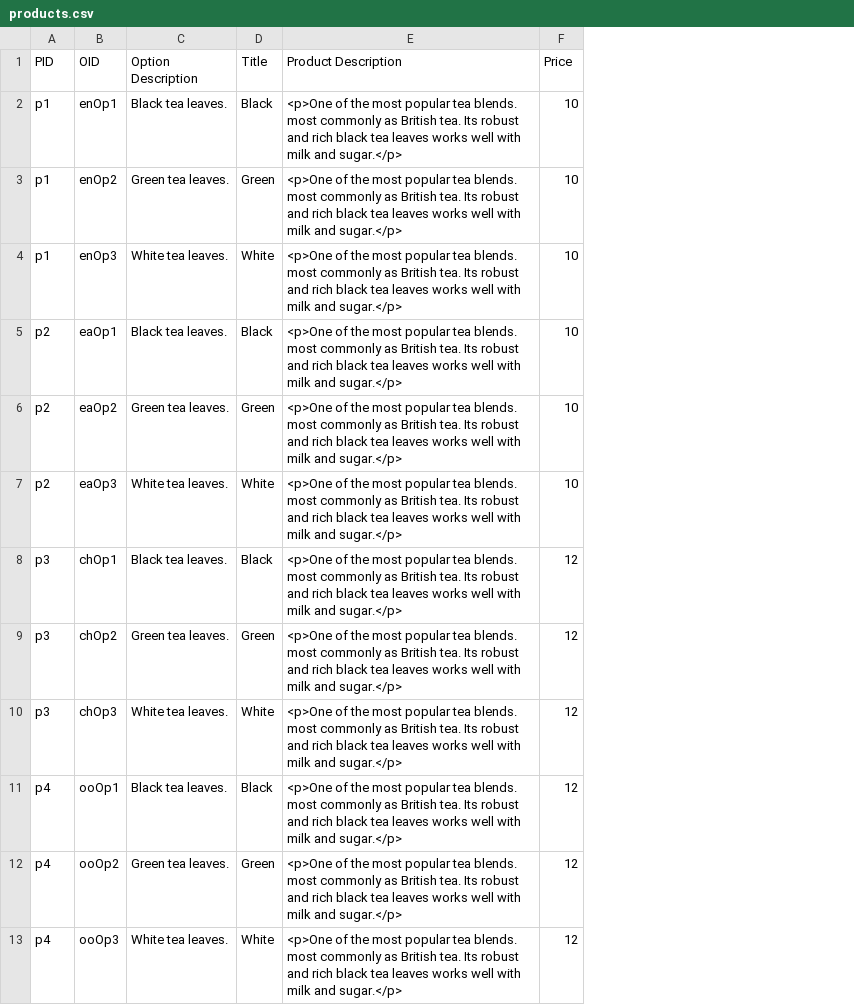
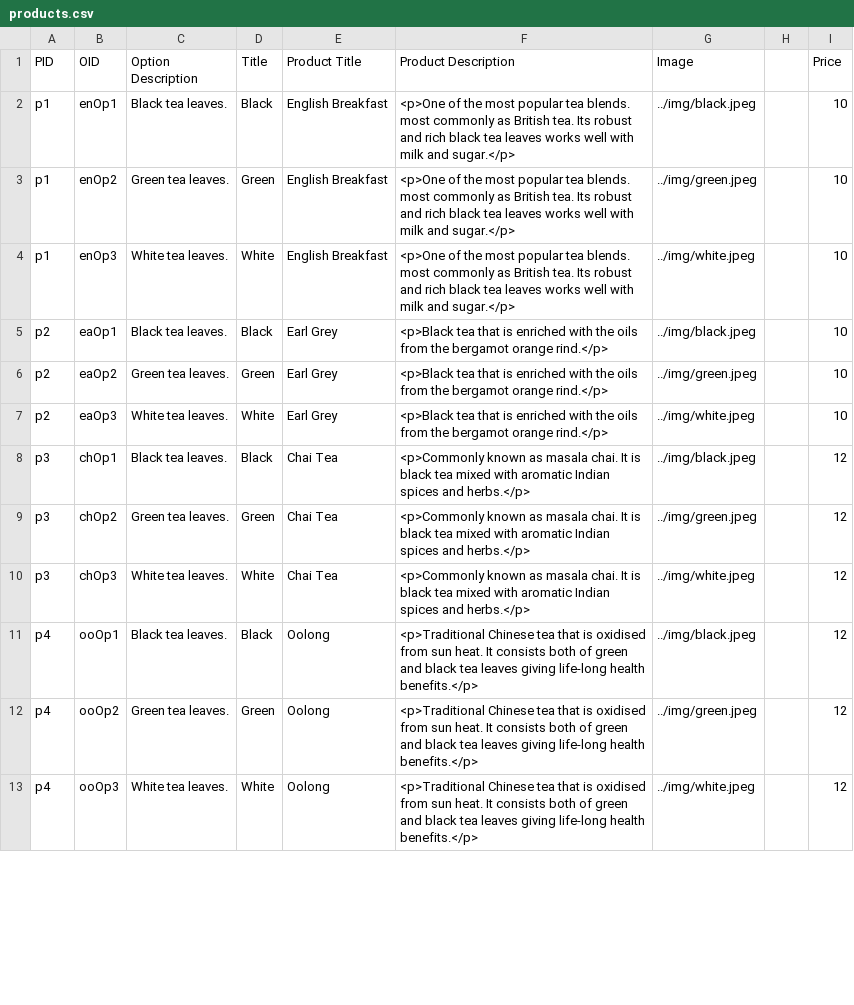
Before and after one commit to polytheshepard/cocobean.com, a CSV file: products.csv, drawn as a sheet; only a part is shown; addresses are those after the commit; the diff covers the shown part only; the diff names each change by its address in the sheet, - before the commit and + after, or states it on an @@ line.

```diff
--- a/products.csv
+++ b/products.csv
+column E (Product Title), rows 2-13: English Breakfast | English Breakfast | English Breakfast | Earl Grey | Earl Grey | Earl Grey | Chai Tea | Chai Tea | Chai Tea | Oolong | Oolong | Oolong
+column G (Image), rows 2-13: ../img/black.jpeg | ../img/green.jpeg | ../img/white.jpeg | ../img/black.jpeg | ../img/green.jpeg | ../img/white.jpeg | ../img/black.jpeg | ../img/green.jpeg | ../img/white.jpeg | ../img/black.jpeg | ../img/green.jpeg | ../img/white.jpeg
+column H, empty
-F5:F7 (Product Description): <p>One of the most popular tea blends. most commonly as British tea. Its robust and rich black tea leaves works well with milk and sugar.</p>
+F5:F7 (Product Description): <p>Black tea that is enriched with the oils from the bergamot orange rind.</p>
-F8:F10 (Product Description): <p>One of the most popular tea blends. most commonly as British tea. Its robust and rich black tea leaves works well with milk and sugar.</p>
+F8:F10 (Product Description): <p>Commonly known as masala chai. It is black tea mixed with aromatic Indian spices and herbs.</p>
-F11:F13 (Product Description): <p>One of the most popular tea blends. most commonly as British tea. Its robust and rich black tea leaves works well with milk and sugar.</p>
+F11:F13 (Product Description): <p>Traditional Chinese tea that is oxidised from sun heat. It consists both of green and black tea leaves giving life-long health benefits.</p>
```
Also changed, not shown: 11 edited cells elsewhere in this file, 39 other files.
